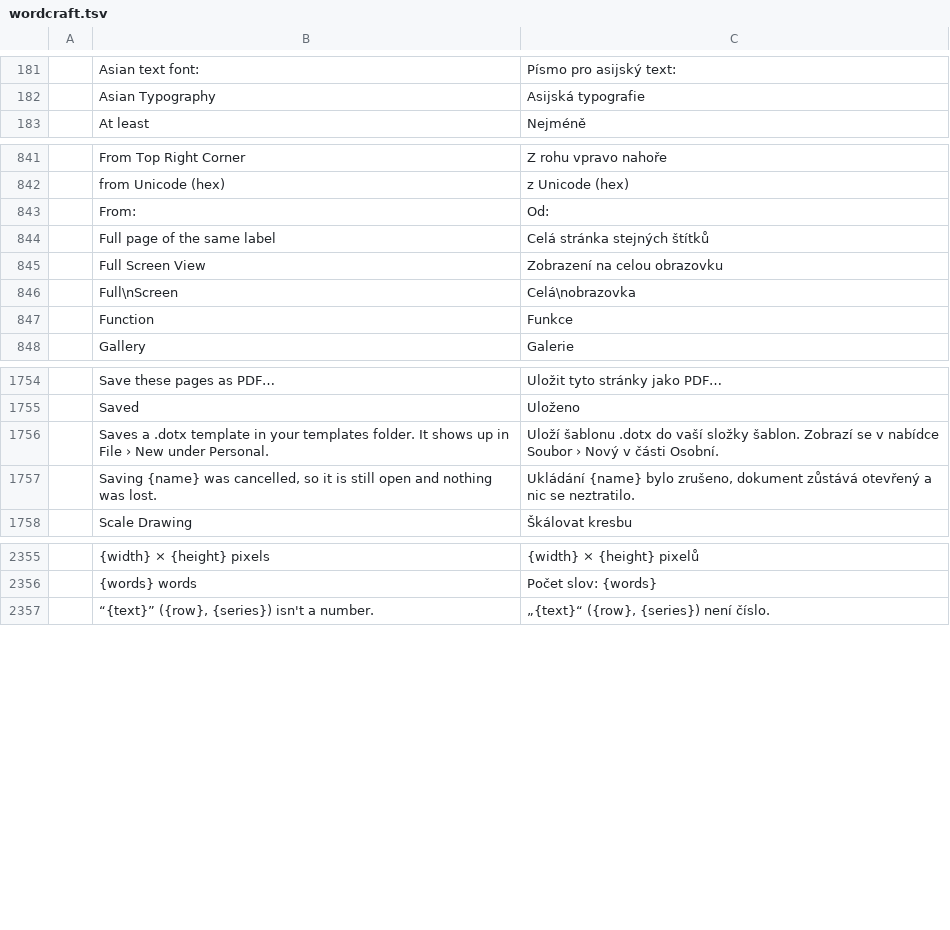
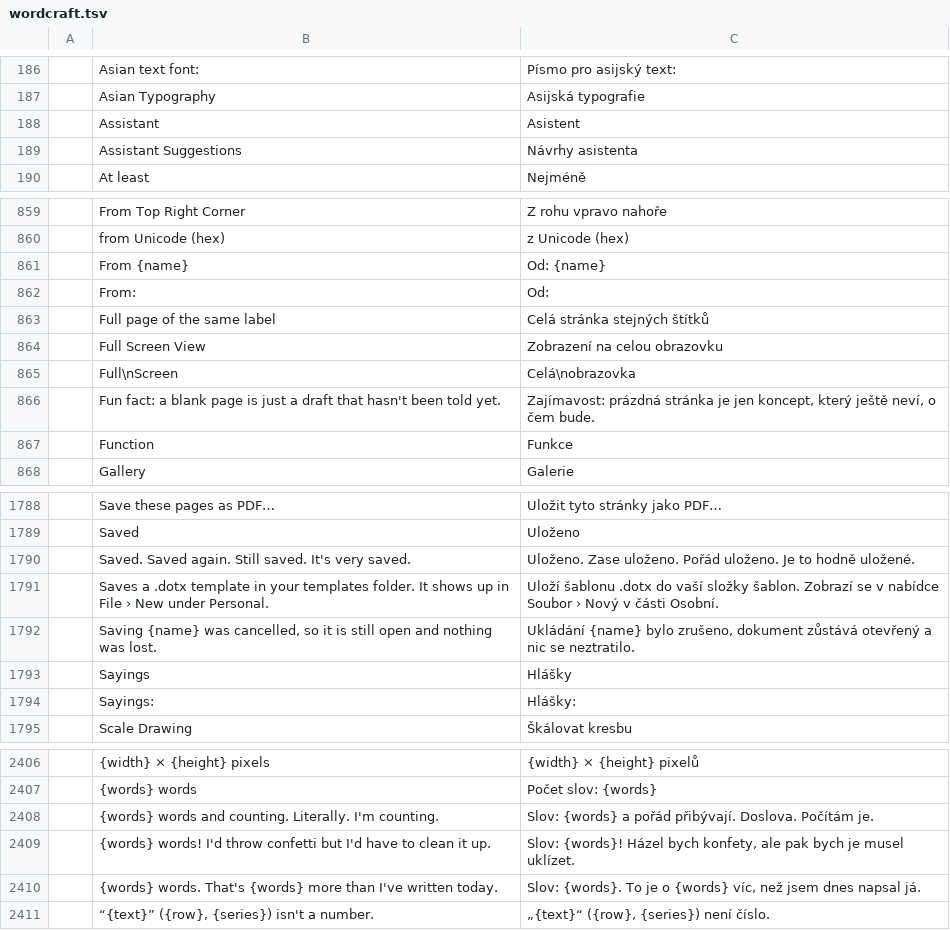
Before and after one commit to 7mz410/craft-i18n, a TSV file: locales/cs/wordcraft.tsv, drawn as a sheet; only a part is shown, gaps mark what is left out; the diff covers the shown part only; the diff names each change by its address in the sheet, - before the commit and + after, or states it on an @@ line.

```diff
--- a/locales/cs/wordcraft.tsv
+++ b/locales/cs/wordcraft.tsv
+row 188:  | Assistant | Asistent
+row 189:  | Assistant Suggestions | Návrhy asistenta
+row 861:  | From {name} | Od: {name}
+row 866:  | Fun fact: a blank page is just a draft that hasn't been told yet. | Zajímavost: prázdná stránka je jen koncept, který ještě neví, o čem bude.
+row 1790:  | Saved. Saved again. Still saved. It's very saved. | Uloženo. Zase uloženo. Pořád uloženo. Je to hodně uložené.
+row 1793:  | Sayings | Hlášky
+row 1794:  | Sayings: | Hlášky:
+row 2408:  | {words} words and counting. Literally. I'm counting. | Slov: {words} a pořád přibývají. Doslova. Počítám je.
+row 2409:  | {words} words! I'd throw confetti but I'd have to clean it up. | Slov: {words}! Házel bych konfety, ale pak bych je musel uklízet.
+row 2410:  | {words} words. That's {words} more than I've written today. | Slov: {words}. To je o {words} víc, než jsem dnes napsal já.
```
Also changed, not shown: 44 added rows elsewhere in this file, 1 other file.
